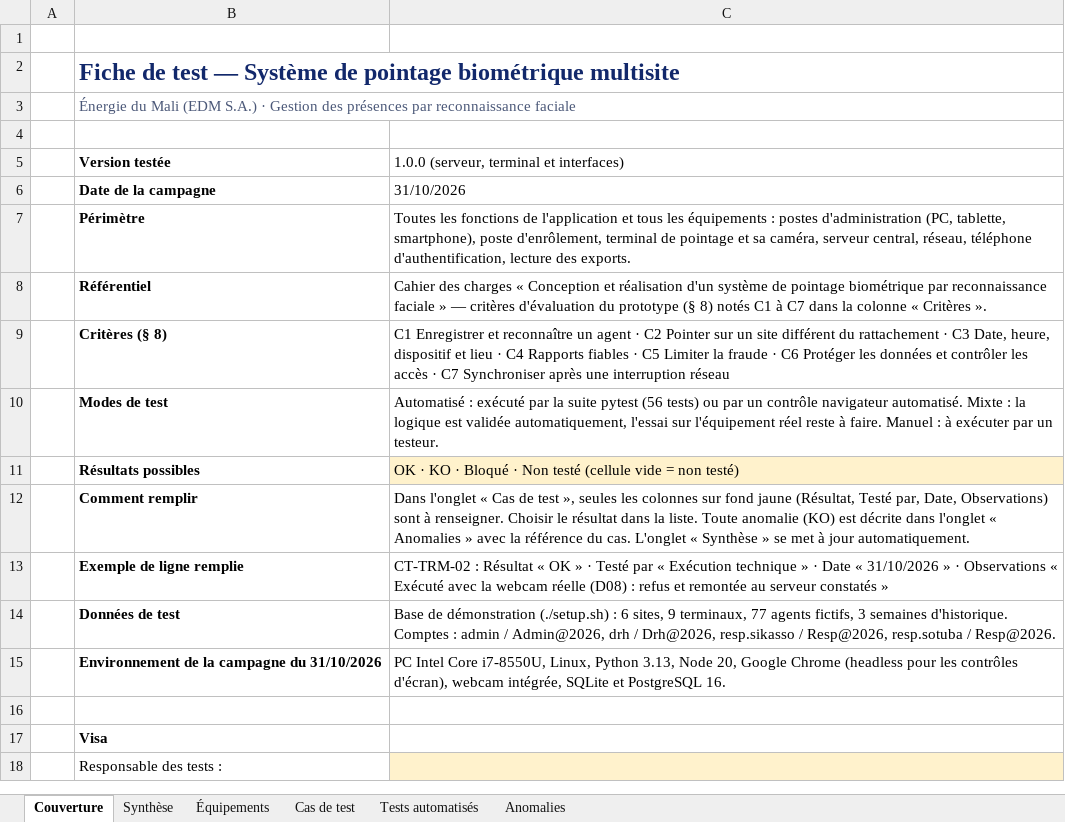
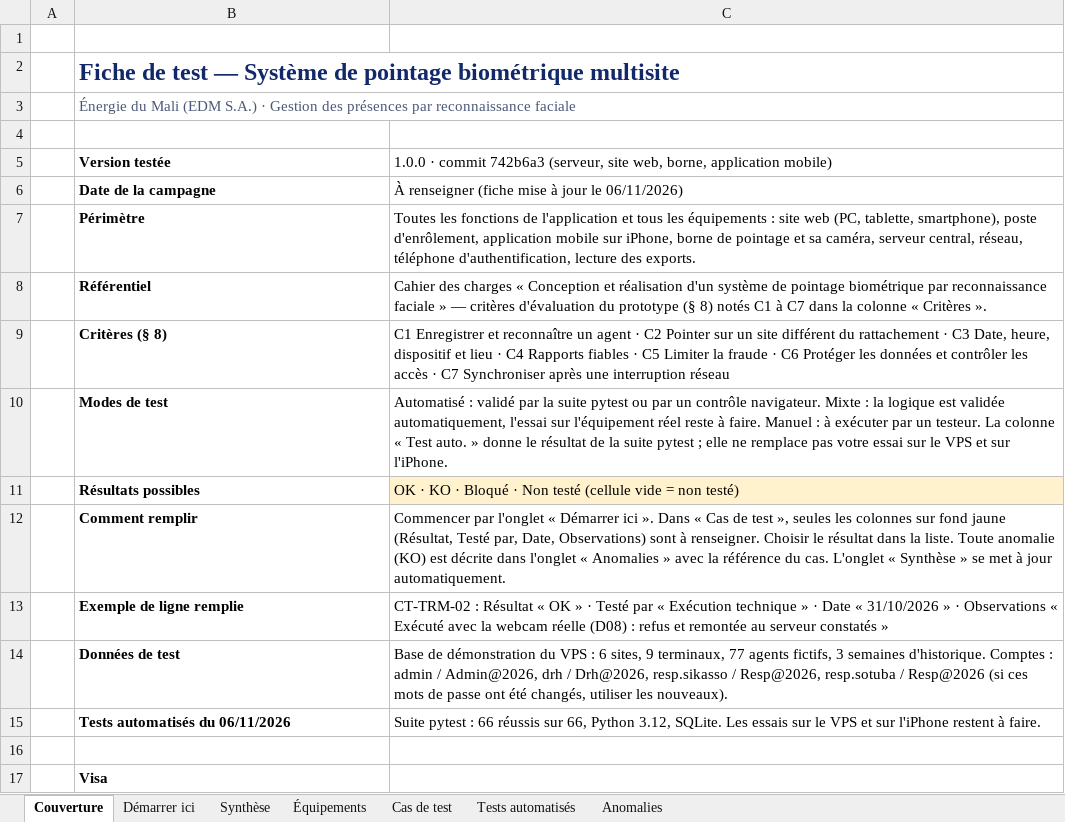
Before and after one commit to trrvssctt/EDM-pointage, an Excel workbook: docs/Fiche_de_test_pointage_biometrique.xlsx, sheet Couverture, drawn as a sheet; only a part is shown; the shorter side is filled out with more unchanged rows; values as stored, in another font and other column widths than the file's, no borders; removed rows and columns are numbered as before the commit, all else as after; the diff names each change by its address in the sheet, - before the commit and + after, or states it on an @@ line.

Commit message:
Fuseau horaire Africa/Bamako pour le service, fiche de test et préparation de la présentation

```diff
--- a/docs/Fiche_de_test_pointage_biometrique.xlsx (sheet Couverture)
+++ b/docs/Fiche_de_test_pointage_biometrique.xlsx (sheet Couverture)
+sheet tab: Démarrer ici
-C5: 1.0.0 (serveur, terminal et interfaces)
+C5: 1.0.0 · commit 742b6a3 (serveur, site web, borne, application mobile)
-C6: 31/10/2026
+C6: À renseigner (fiche mise à jour le 06/11/2026)
-C7: …équipements : postes d'administration (PC, tablette, smartphone), poste d'enrôlement, terminal de pointage…
+C7: …équipements : site web (PC, tablette, smartphone), poste d'enrôlement, application mobile sur iPhone, borne de pointage…
-C10: Automatisé : exécuté par la suite pytest (56 tests) ou par un contrôle navigateur automatisé. Mixte : la logique est validée automatiquement, l'essai sur l'équipement réel reste à faire. Manuel : à exécuter par un testeur.
+C10: Automatisé : validé par la suite pytest ou par un contrôle navigateur. Mixte : la logique est validée automatiquement, l'essai sur l'équipement réel reste à faire. Manuel : à exécuter par un testeur. La colonne « Test auto. » donne le résultat de la suite pytest ; elle ne remplace pas votre essai sur le VPS et sur l'iPhone.
-C12: Dans l'onglet « Cas…
+C12: Commencer par l'onglet « Démarrer ici ». Dans « Cas…
-C14: …de démonstration (./setup.sh) : 6 sites, 9 terminaux, 77 agents fictifs, 3 semaines d'historique. Comptes : admin / Admin@2026, drh / Drh@2026, resp.sikasso / Resp@2026, resp.sotuba / Resp@2026.
+C14: …de démonstration du VPS : 6 sites, 9 terminaux, 77 agents fictifs, 3 semaines d'historique. Comptes : admin / Admin@2026, drh / Drh@2026, resp.sikasso / Resp@2026, resp.sotuba / Resp@2026 (si ces mots de passe ont été changés, utiliser les nouveaux).
-row 15:  | Environnement de la campagne du 31/10/2026 | PC Intel Core i7-8550U, Linux, Python 3.13, Node 20, Google Chrome (headless pour les contrôles d'écran), webcam intégrée, SQLite et PostgreSQL 16.
+row 15:  | Tests automatisés du 06/11/2026 | Suite pytest : 66 réussis sur 66, Python 3.12, SQLite. Les essais sur le VPS et sur l'iPhone restent à faire.
```
Also changed, not shown: sheet Cas de test, sheet Synthèse, sheet Tests automatisés, sheet Anomalies, sheet Équipements, formulas that keep their value, 5 other files.
